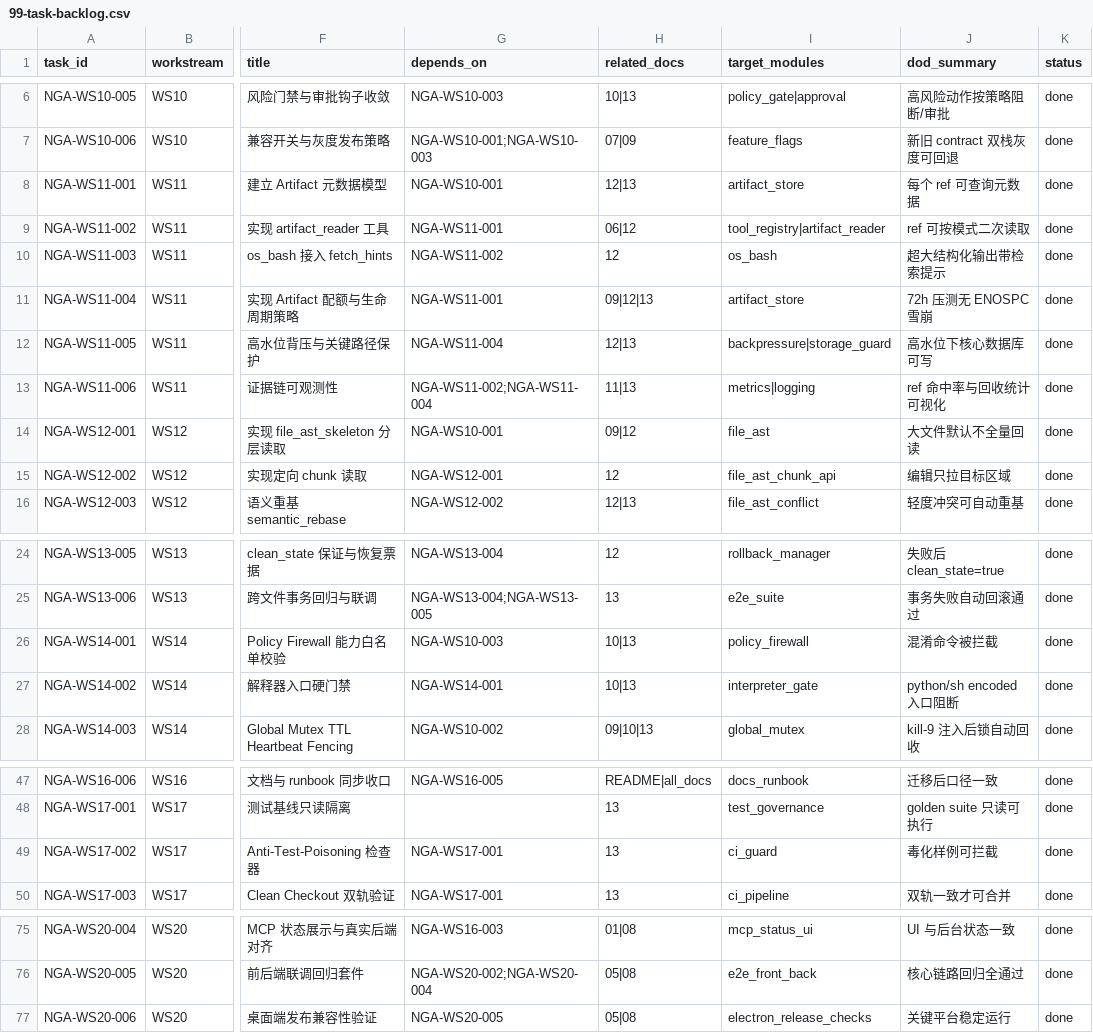
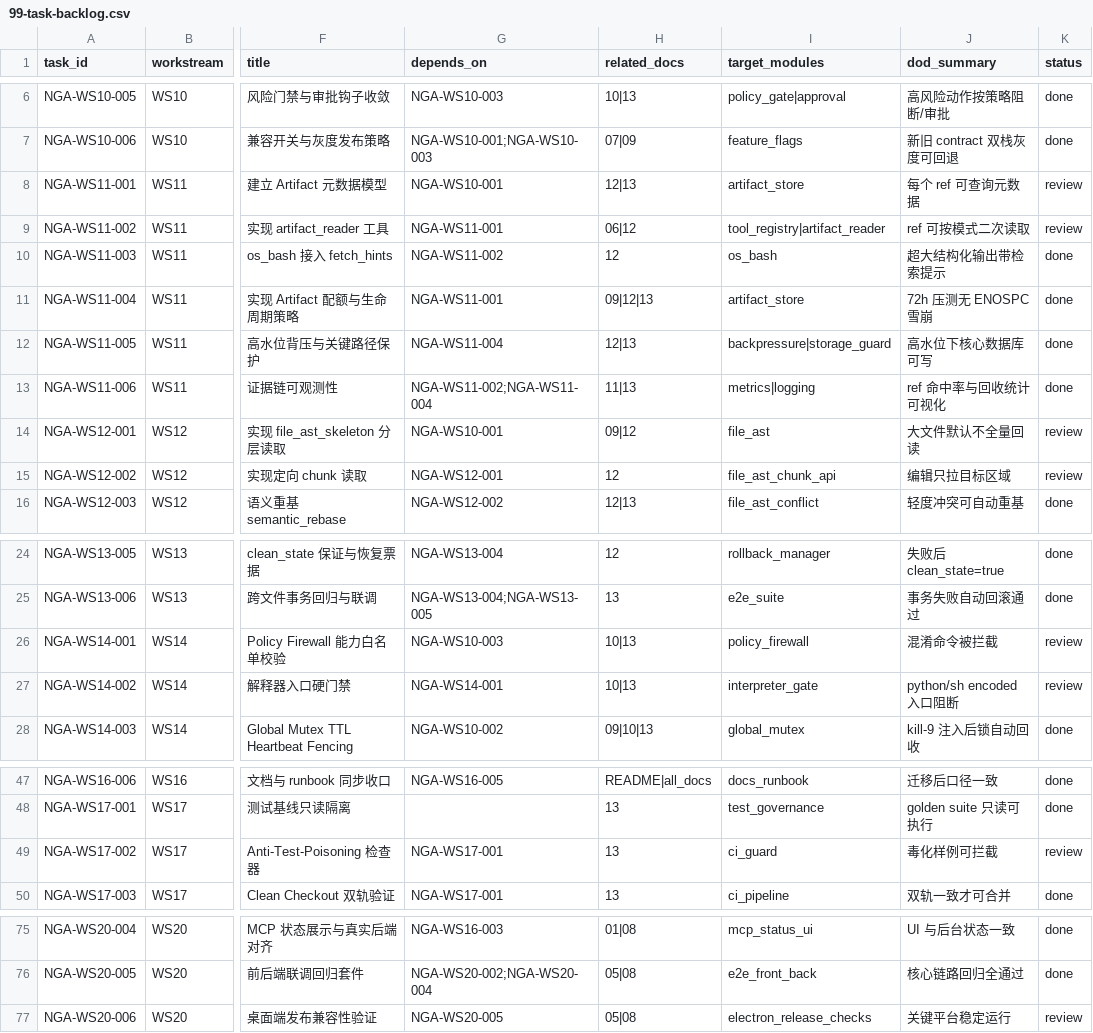
Before and after one commit to Yidhar/Embla_System, a CSV file: doc/task/99-task-backlog.csv, drawn as a sheet; only a part is shown, gaps mark what is left out; the diff names each change by its address in the sheet, - before the commit and + after, or states it on an @@ line.

```diff
--- a/doc/task/99-task-backlog.csv
+++ b/doc/task/99-task-backlog.csv
-K8:K9 (status): done
+K8:K9 (status): review
-K14:K15 (status): done
+K14:K15 (status): review
-K26:K27 (status): done
+K26:K27 (status): review
-K49 (status): done
+K49 (status): review
-K77 (status): done
+K77 (status): review
```
Also changed, not shown: doc/task/09-execution-board.csv, 12 other files.
